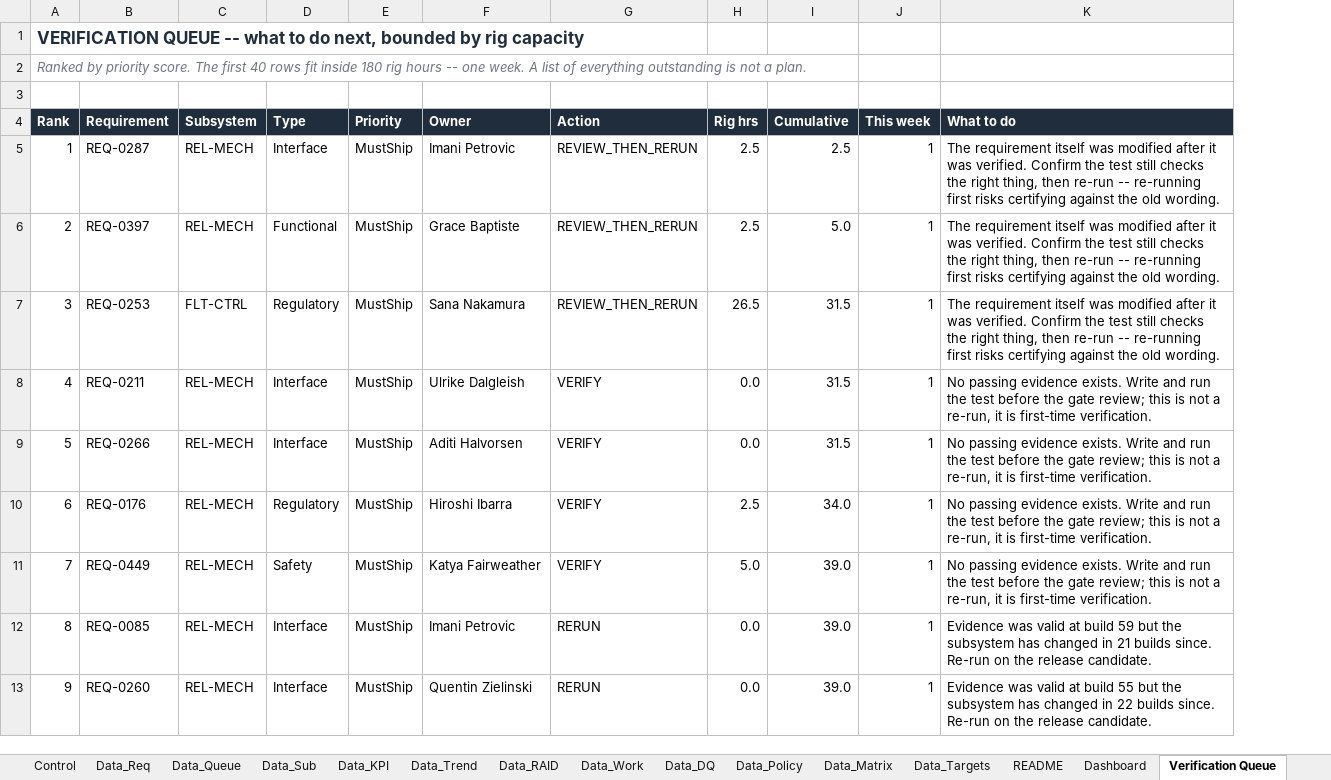
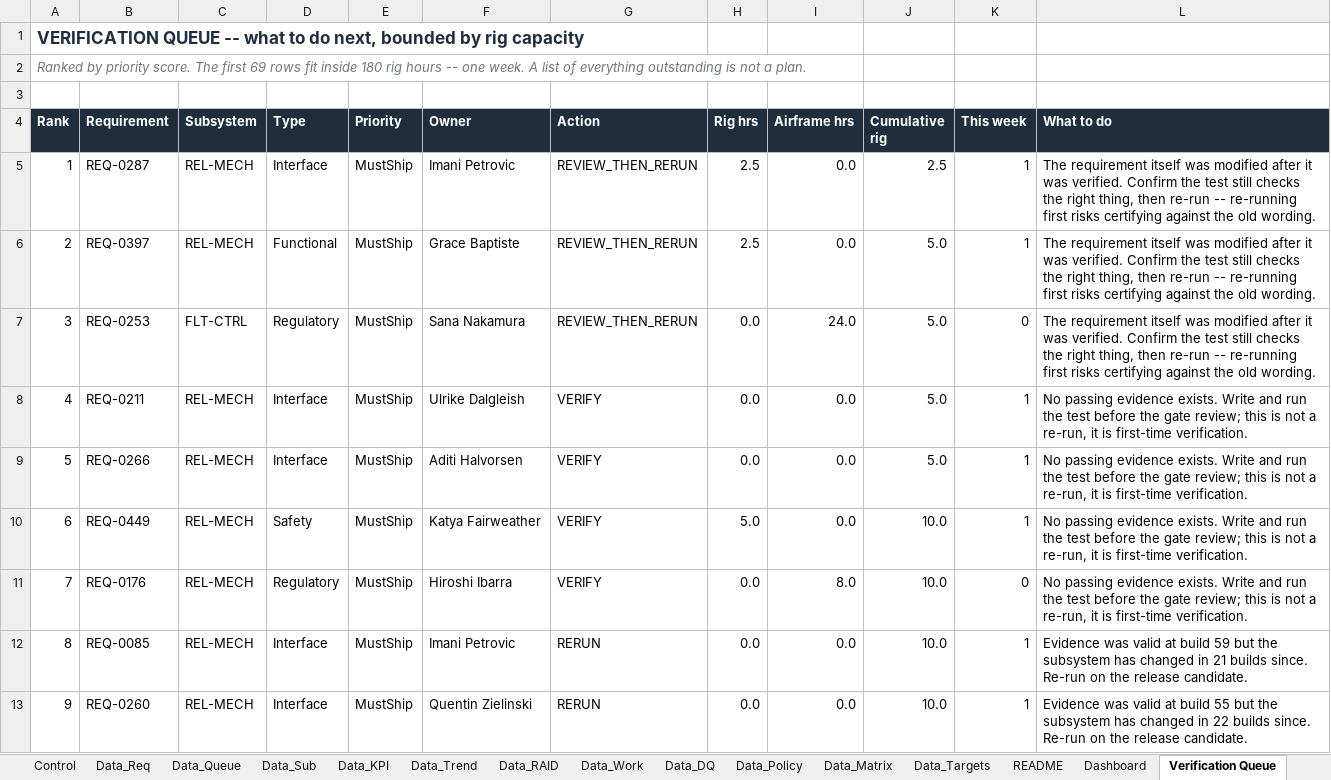
Before and after one commit to inoufalhumaidi/analytics-portfolio, an Excel workbook: project-4-talon-robotics/excel/Talon_Readiness_Control.xlsx, sheet Verification Queue, drawn as a sheet; only a part is shown; values as stored, in another font and other column widths than the file's, no borders; conditional formats not drawn; removed rows and columns are numbered as before the commit, all else as after; the diff names each change by its address in the sheet, - before the commit and + after, or states it on an @@ line.

```diff
--- a/project-4-talon-robotics/excel/Talon_Readiness_Control.xlsx (sheet Verification Queue)
+++ b/project-4-talon-robotics/excel/Talon_Readiness_Control.xlsx (sheet Verification Queue)
-column I (Cumulative), rows 5-9: 2.5 | 5.0 | 31.5 | 31.5 | 31.5; rows 11-13: all 39.0
+column I (Airframe hrs), rows 5-10: 0.0 | 0.0 | 24.0 | 0.0 | 0.0 | 0.0; rows 12-13: 0.0 | 0.0
+column J (Cumulative rig), rows 5-10: 2.5 | 5.0 | 5.0 | 5.0 | 5.0 | 10.0; rows 12-13: 10.0 | 10.0
@@ column A (Rank) renumbered between rows 2 and 10 @@
-H7 (Rig hrs): 26.5
+H7 (Rig hrs): 0.0
-K7 (This week): 1
+K7 (This week): 0
-row 10: 6 | REQ-0176 | REL-MECH | Regulatory | MustShip | Hiroshi Ibarra | VERIFY | 2.5 | 34.0 | 1 | No passing evidence exists. Write and run the test before the gate review; this is not a re-run, it is first-time verification.
+row 11: 7 | REQ-0176 | REL-MECH | Regulatory | MustShip | Hiroshi Ibarra | VERIFY | 0.0 | 8.0 | 10.0 | 0 | No passing evidence exists. Write and run the test before the gate review; this is not a re-run, it is first-time verification.
```
Also changed, not shown: sheet Data_Queue, sheet Calc, sheet Data_Trend, sheet Data_Sub, sheet Validation, sheet Subsystem Readiness, 4 more sheets, formulas that keep their value, 24 other files.
